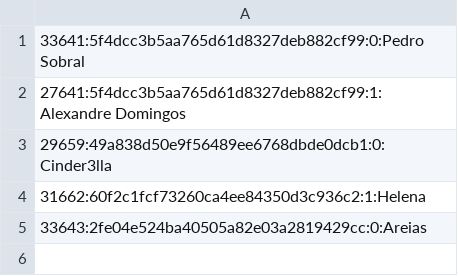
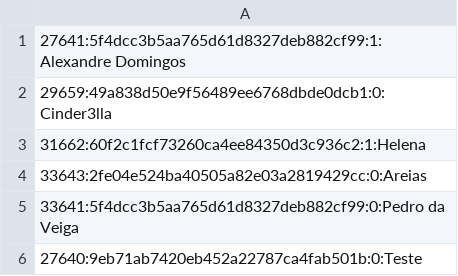
Before and after one commit to PdvSobral/curricular_unit_P1, a CSV file: PROJETO_PRÁTICO/assets/sys_shadow.csv, drawn as a sheet; removed rows and columns are numbered as before the commit, all else as after; the diff names each change by its address in the sheet, - before the commit and + after, or states it on an @@ line.

```diff
--- a/PROJETO_PRÁTICO/assets/sys_shadow.csv
+++ b/PROJETO_PRÁTICO/assets/sys_shadow.csv
-row 1: 33641:5f4dcc3b5aa765d61d8327deb882cf99:0:Pedro Sobral
+row 5: 33641:5f4dcc3b5aa765d61d8327deb882cf99:0:Pedro da Veiga
+row 6: 27640:9eb71ab7420eb452a22787ca4fab501b:0:Teste
```
Also changed, not shown: 1 other file.
